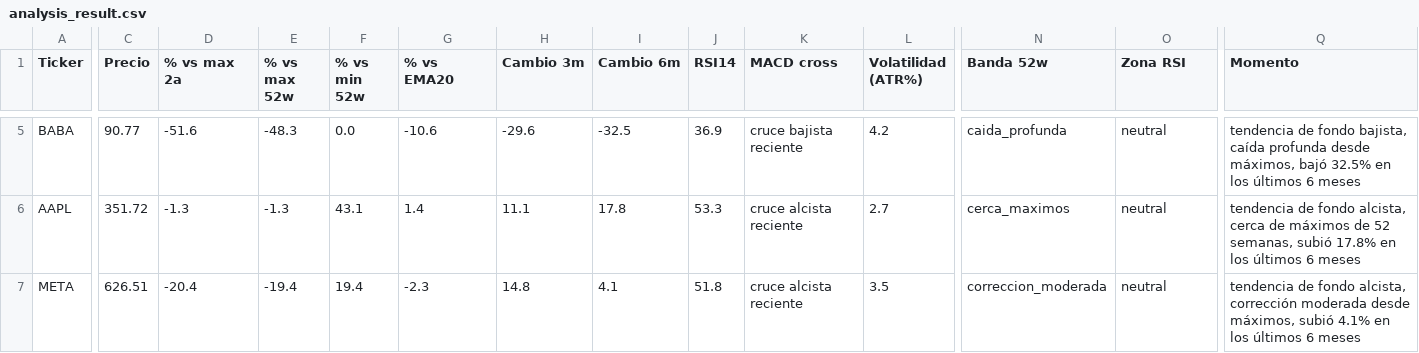
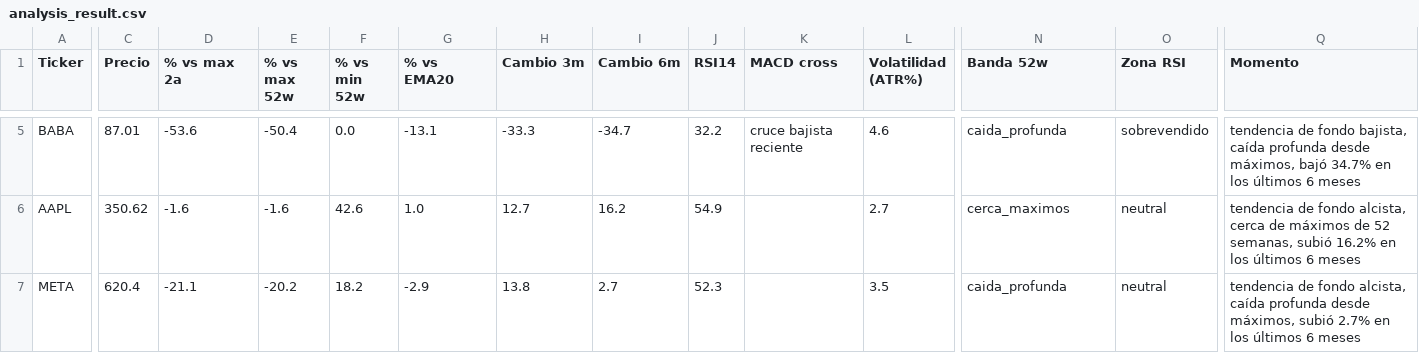
Before and after one commit to marianobuglio/invest-agent, a CSV file: analysis_result.csv, drawn as a sheet; only a part is shown, gaps mark what is left out; the diff covers the shown part only; the diff names each change by its address in the sheet, - before the commit and + after, or states it on an @@ line.

```diff
--- a/analysis_result.csv
+++ b/analysis_result.csv
-C5 (Precio): 90.77
+C5 (Precio): 87.01
-D5 (% vs max 2a): -51.6
+D5 (% vs max 2a): -53.6
-E5 (% vs max 52w): -48.3
+E5 (% vs max 52w): -50.4
-G5 (% vs EMA20): -10.6
+G5 (% vs EMA20): -13.1
-H5 (Cambio 3m): -29.6
+H5 (Cambio 3m): -33.3
-I5 (Cambio 6m): -32.5
+I5 (Cambio 6m): -34.7
-J5 (RSI14): 36.9
+J5 (RSI14): 32.2
-L5 (Volatilidad (ATR%)): 4.2
+L5 (Volatilidad (ATR%)): 4.6
-O5 (Zona RSI): neutral
+O5 (Zona RSI): sobrevendido
-Q5 (Momento): …máximos, bajó 32.5% en los…
+Q5 (Momento): …máximos, bajó 34.7% en los…
-C6 (Precio): 351.72
+C6 (Precio): 350.62
-D6 (% vs max 2a): -1.3
+D6 (% vs max 2a): -1.6
-E6 (% vs max 52w): -1.3
+E6 (% vs max 52w): -1.6
-F6 (% vs min 52w): 43.1
+F6 (% vs min 52w): 42.6
-G6 (% vs EMA20): 1.4
+G6 (% vs EMA20): 1.0
-H6 (Cambio 3m): 11.1
+H6 (Cambio 3m): 12.7
-I6 (Cambio 6m): 17.8
+I6 (Cambio 6m): 16.2
-J6 (RSI14): 53.3
+J6 (RSI14): 54.9
-K6:K7 (MACD cross): cruce alcista reciente
+K6:K7 (MACD cross): (empty)
-Q6 (Momento): …semanas, subió 17.8% en los…
+Q6 (Momento): …semanas, subió 16.2% en los…
-C7 (Precio): 626.51
+C7 (Precio): 620.4
-D7 (% vs max 2a): -20.4
+D7 (% vs max 2a): -21.1
-E7 (% vs max 52w): -19.4
+E7 (% vs max 52w): -20.2
-F7 (% vs min 52w): 19.4
+F7 (% vs min 52w): 18.2
-G7 (% vs EMA20): -2.3
+G7 (% vs EMA20): -2.9
-H7 (Cambio 3m): 14.8
+H7 (Cambio 3m): 13.8
-I7 (Cambio 6m): 4.1
+I7 (Cambio 6m): 2.7
-J7 (RSI14): 51.8
+J7 (RSI14): 52.3
-N7 (Banda 52w): correccion_moderada
+N7 (Banda 52w): caida_profunda
-Q7 (Momento): …fondo alcista, corrección moderada desde máximos, subió 4.1% en los…
+Q7 (Momento): …fondo alcista, caída profunda desde máximos, subió 2.7% en los…
```
Also changed, not shown: 90 edited cells elsewhere in this file, state_previous_run.csv, 3 other files.
